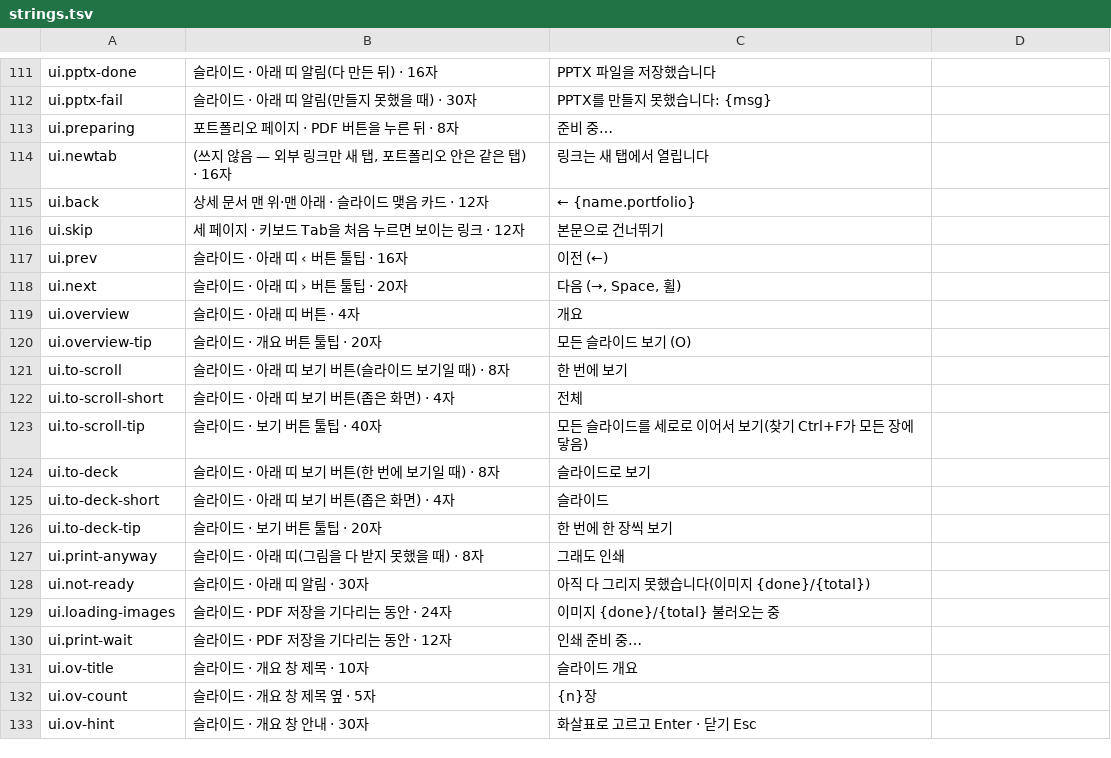
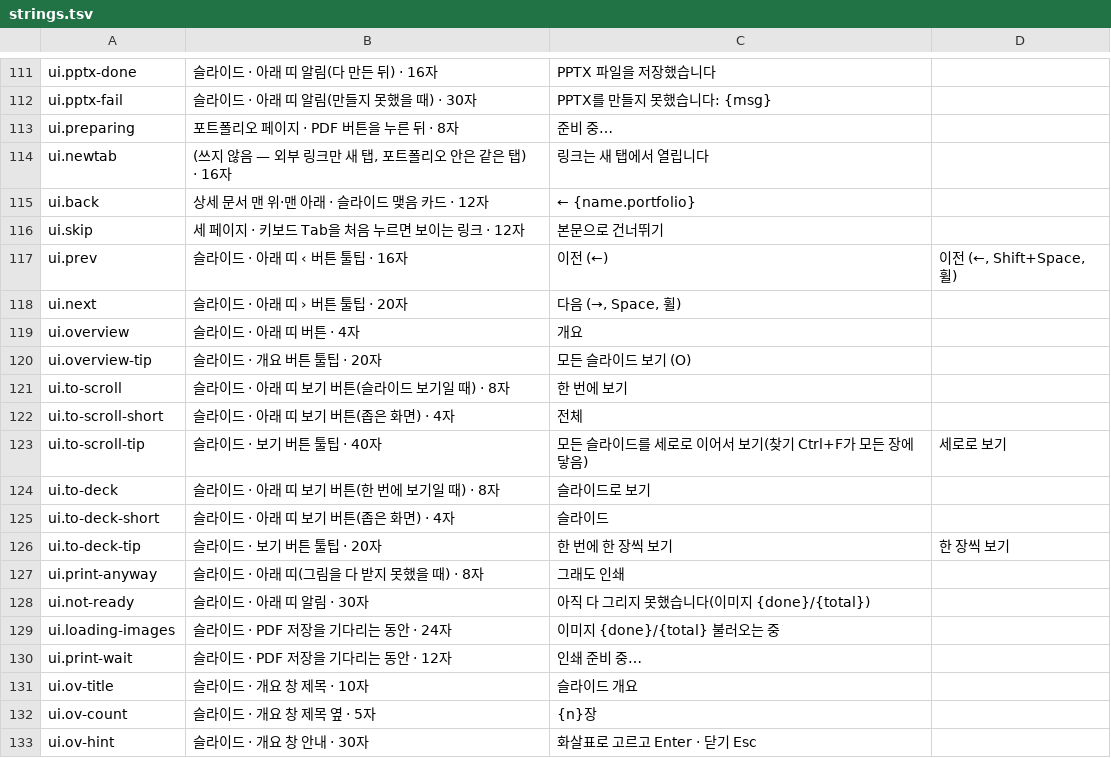
Before and after one commit to keeeery/portfolio, a TSV file: theme/strings.tsv, drawn as a sheet; only a part is shown, gaps mark what is left out.

```diff
--- a/theme/strings.tsv
+++ b/theme/strings.tsv
@@ -116,3 +116,3 @@ ui.back	상세 문서 맨 위·맨 아래 · 슬라이드 맺음 카드 · 12자
 ui.skip	세 페이지 · 키보드 Tab을 처음 누르면 보이는 링크 · 12자	본문으로 건너뛰기	
-ui.prev	슬라이드 · 아래 띠 ‹ 버튼 툴팁 · 16자	이전 (←)	
+ui.prev	슬라이드 · 아래 띠 ‹ 버튼 툴팁 · 16자	이전 (←)	이전 (←, Shift+Space, 휠)
 ui.next	슬라이드 · 아래 띠 › 버튼 툴팁 · 20자	다음 (→, Space, 휠)	
@@ -122,6 +122,6 @@ ui.to-scroll	슬라이드 · 아래 띠 보기 버튼(슬라이드 보기일 때
 ui.to-scroll-short	슬라이드 · 아래 띠 보기 버튼(좁은 화면) · 4자	전체	
-ui.to-scroll-tip	슬라이드 · 보기 버튼 툴팁 · 40자	모든 슬라이드를 세로로 이어서 보기(찾기 Ctrl+F가 모든 장에 닿음)	
+ui.to-scroll-tip	슬라이드 · 보기 버튼 툴팁 · 40자	모든 슬라이드를 세로로 이어서 보기(찾기 Ctrl+F가 모든 장에 닿음)	세로로 보기
 ui.to-deck	슬라이드 · 아래 띠 보기 버튼(한 번에 보기일 때) · 8자	슬라이드로 보기	
 ui.to-deck-short	슬라이드 · 아래 띠 보기 버튼(좁은 화면) · 4자	슬라이드	
-ui.to-deck-tip	슬라이드 · 보기 버튼 툴팁 · 20자	한 번에 한 장씩 보기	
+ui.to-deck-tip	슬라이드 · 보기 버튼 툴팁 · 20자	한 번에 한 장씩 보기	한 장씩 보기
 ui.print-anyway	슬라이드 · 아래 띠(그림을 다 받지 못했을 때) · 8자	그래도 인쇄	
```
Also changed, not shown: 7 other files.
